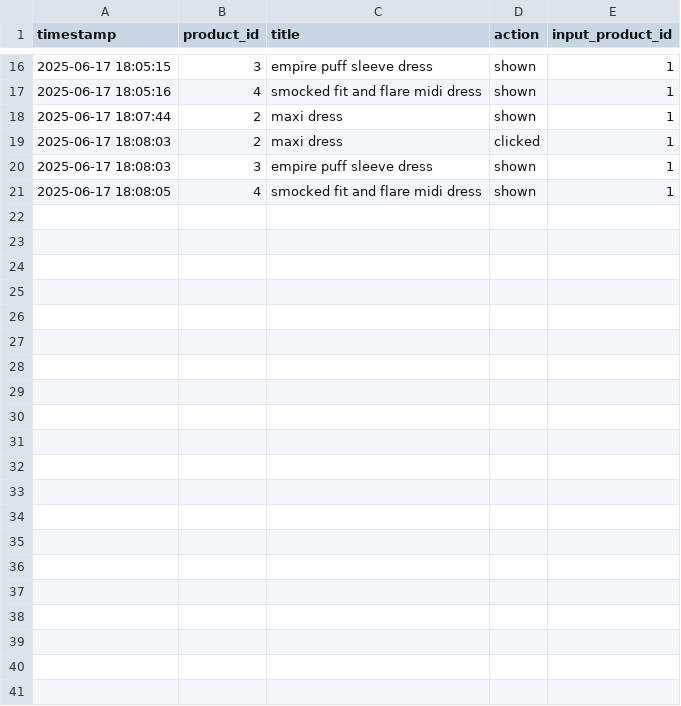
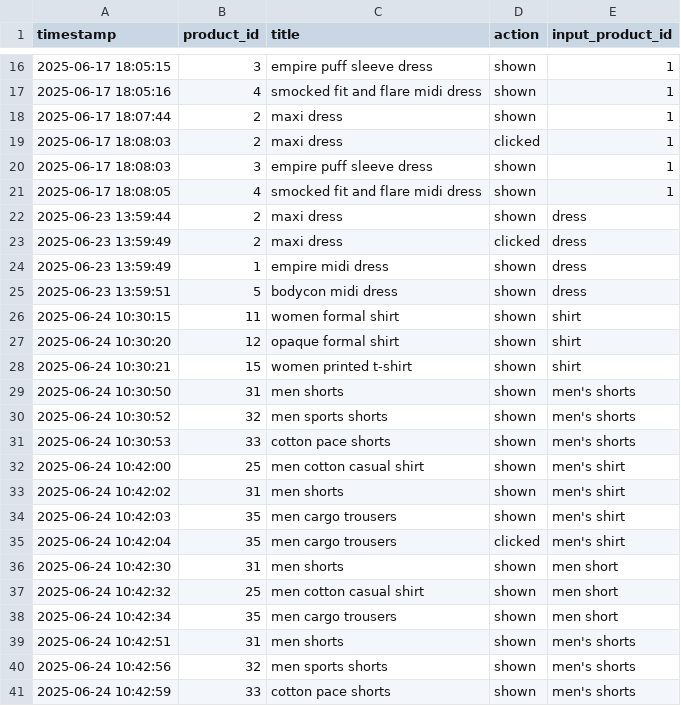
Before and after one commit to San-infinityai/InfinityStyleVerse, a CSV file: data/logs/recommendation_log.csv, drawn as a sheet; only a part is shown, gaps mark what is left out.

Commit message:
Changing the user input to accept text rather than product IDs

```diff
--- a/data/logs/recommendation_log.csv
+++ b/data/logs/recommendation_log.csv
@@ -21 +21,21 @@ timestamp,product_id,title,action,input_product_id
 2025-06-17 18:08:05,4,smocked fit and flare midi dress,shown,1
+2025-06-23 13:59:44,2,maxi dress,shown,dress
+2025-06-23 13:59:49,2,maxi dress,clicked,dress
+2025-06-23 13:59:49,1,empire midi dress,shown,dress
+2025-06-23 13:59:51,5,bodycon midi dress,shown,dress
+2025-06-24 10:30:15,11,women formal shirt,shown,shirt
+2025-06-24 10:30:20,12,opaque formal shirt,shown,shirt
+2025-06-24 10:30:21,15,women printed t-shirt,shown,shirt
+2025-06-24 10:30:50,31,men shorts,shown,men's shorts
+2025-06-24 10:30:52,32,men sports shorts,shown,men's shorts
+2025-06-24 10:30:53,33,cotton pace shorts,shown,men's shorts
+2025-06-24 10:42:00,25,men cotton casual shirt,shown,men's shirt
+2025-06-24 10:42:02,31,men shorts,shown,men's shirt
+2025-06-24 10:42:03,35,men cargo trousers,shown,men's shirt
+2025-06-24 10:42:04,35,men cargo trousers,clicked,men's shirt
+2025-06-24 10:42:30,31,men shorts,shown,men short
+2025-06-24 10:42:32,25,men cotton casual shirt,shown,men short
+2025-06-24 10:42:34,35,men cargo trousers,shown,men short
+2025-06-24 10:42:51,31,men shorts,shown,men's shorts
+2025-06-24 10:42:56,32,men sports shorts,shown,men's shorts
+2025-06-24 10:42:59,33,cotton pace shorts,shown,men's shorts
```
Also changed, not shown: 1 other file.
